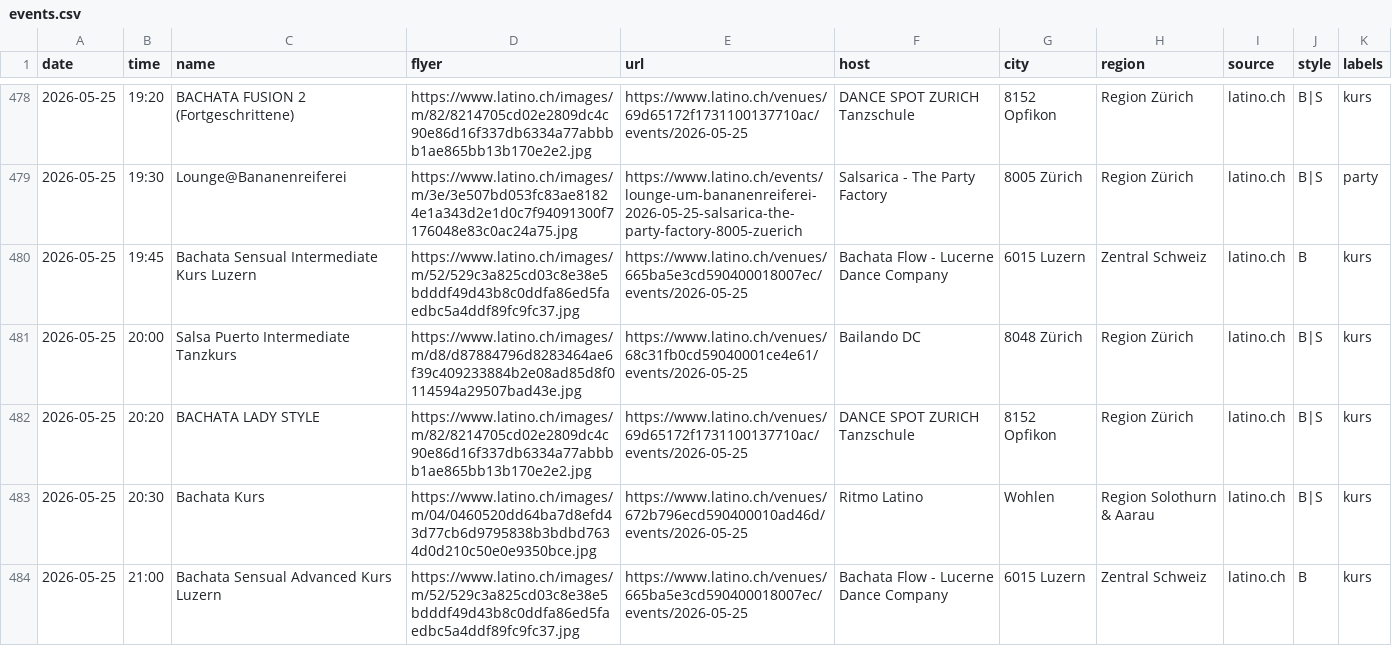
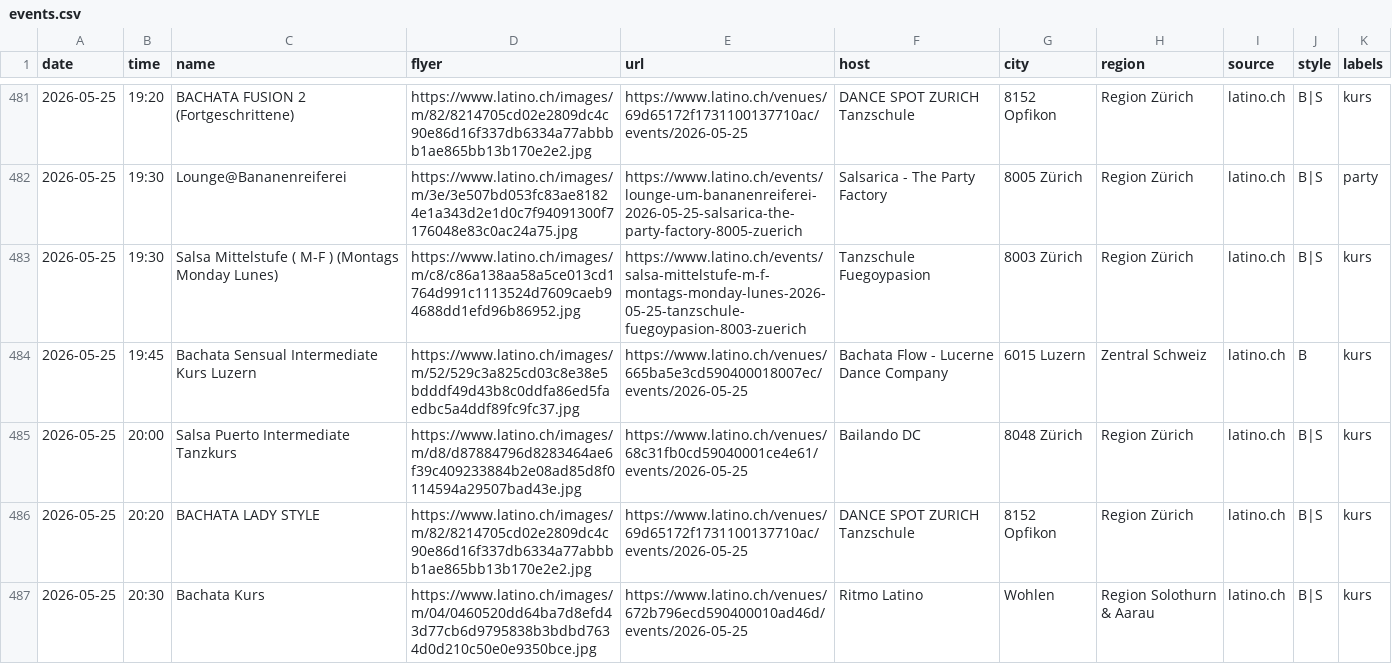
Before and after one commit to aendu/latin-events-be, a CSV file: public/events.csv, drawn as a sheet; only a part is shown, gaps mark what is left out; the shorter side is filled out with more unchanged rows; the diff covers the shown part only.

```diff
--- a/public/events.csv
+++ b/public/events.csv
@@ -479,2 +482,3 @@ date,time,name,flyer,url,host,city,region,source,style,labels
 2026-05-25,19:30,Lounge@Bananenreiferei,https://www.latino.ch/images/m/3e/3e507bd053fc83ae81824e1a343d2e1d0c7f94091300f7176048e83c0ac24a75.jpg,https://www.latino.ch/events/lounge-um-bananenreiferei-2026-05-25-salsarica-the-party-factory-8005-zuerich,Salsarica - The Party Factory,8005 Zürich,Region Zürich,latino.ch,B|S,party
+2026-05-25,19:30,Salsa Mittelstufe ( M-F ) (Montags Monday Lunes),https://www.latino.ch/images/m/c8/c86a138aa58a5ce013cd1764d991c1113524d7609caeb94688dd1efd96b86952.jpg,https://www.latino.ch/events/salsa-mittelstufe-m-f-montags-monday-lunes-2026-05-25-tanzschule-fuegoypasion-8003-zuerich,Tanzschule Fuegoypasion,8003 Zürich,Region Zürich,latino.ch,B|S,kurs
 2026-05-25,19:45,Bachata Sensual Intermediate Kurs Luzern,https://www.latino.ch/images/m/52/529c3a825cd03c8e38e5bdddf49d43b8c0ddfa86ed5faedbc5a4ddf89fc9fc37.jpg,https://www.latino.ch/venues/665ba5e3cd590400018007ec/events/2026-05-25,Bachata Flow - Lucerne Dance Company,6015 Luzern,Zentral Schweiz,latino.ch,B,kurs
```
Also changed, not shown: 13 added rows and 4 removed rows elsewhere in this file.
